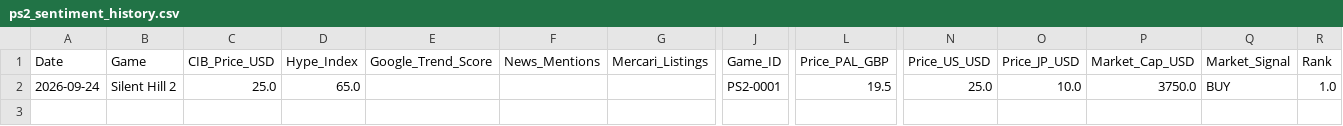
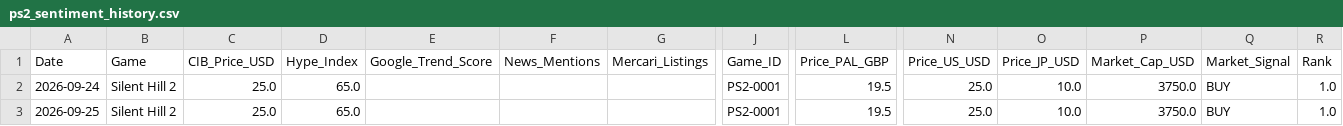
Before and after one commit to mmrtnbp-tech/ps2-sentiment-tracker, a CSV file: ps2_sentiment_history.csv, drawn as a sheet; only a part is shown, gaps mark what is left out; rows hold the shown columns only; the diff names each change by its address in the sheet, - before the commit and + after, or states it on an @@ line.

```diff
--- a/ps2_sentiment_history.csv
+++ b/ps2_sentiment_history.csv
+row 3: 2026-09-25 | Silent Hill 2 | 25.0 | 65.0 |  |  |  | PS2-0001 | 19.5 | 25.0 | 10.0 | 3750.0 | BUY | 1.0
```
